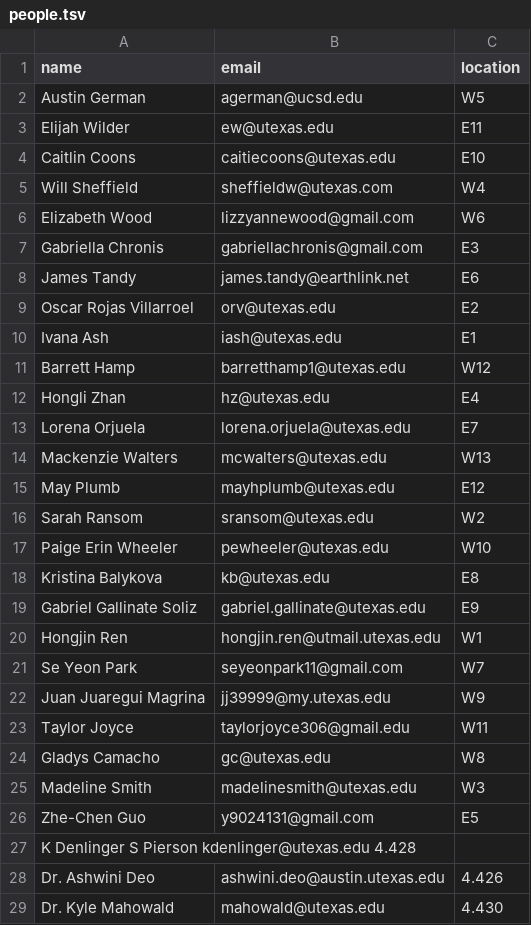
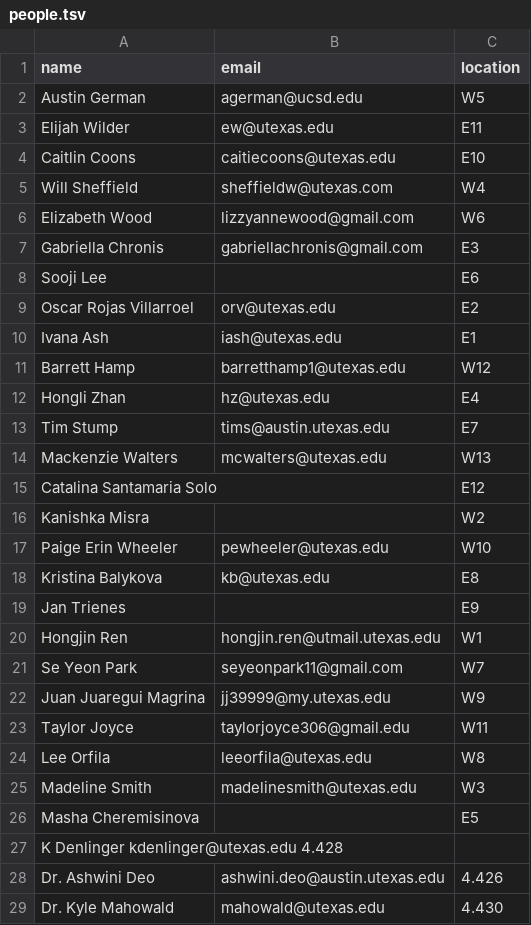
Before and after one commit to linguistics/rlp, a TSV file: people.tsv, drawn as a sheet; only a part is shown; the diff covers the shown part only.

Commit message:
Update people 2023.tsv

```diff
--- a/people.tsv
+++ b/people.tsv
@@ -7,3 +7,3 @@ Elizabeth Wood	lizzyannewood@gmail.com	W6
 Gabriella Chronis	gabriellachronis@gmail.com	E3
-James Tandy	james.tandy@earthlink.net	E6
+Sooji Lee		E6
 Oscar Rojas Villarroel	orv@utexas.edu	E2
@@ -12,9 +12,9 @@ Barrett Hamp	barretthamp1@utexas.edu	W12
 Hongli Zhan	hz@utexas.edu	E4
-Lorena Orjuela	lorena.orjuela@utexas.edu	E7
+Tim Stump	tims@austin.utexas.edu	E7
 Mackenzie Walters	mcwalters@utexas.edu	W13
-May Plumb	mayhplumb@utexas.edu	E12
-Sarah Ransom	sransom@utexas.edu	W2
+Catalina Santamaria Solo		E12
+Kanishka Misra		W2
 Paige Erin Wheeler	pewheeler@utexas.edu	W10
 Kristina Balykova	kb@utexas.edu	E8
-Gabriel Gallinate Soliz	gabriel.gallinate@utexas.edu	E9
+Jan Trienes		E9
 Hongjin Ren	hongjin.ren@utmail.utexas.edu	W1
@@ -23,6 +23,6 @@ Juan Juaregui Magrina	jj39999@my.utexas.edu	W9
 Taylor Joyce	taylorjoyce306@gmail.edu	W11
-Gladys Camacho	gc@utexas.edu	W8
+Lee Orfila	leeorfila@utexas.edu	W8
 Madeline Smith	madelinesmith@utexas.edu	W3
-Zhe-Chen Guo	y9024131@gmail.com	E5
-K Denlinger S Pierson kdenlinger@utexas.edu   4.428
+Masha Cheremisinova		E5
+K Denlinger  kdenlinger@utexas.edu   4.428
 Dr. Ashwini Deo	ashwini.deo@austin.utexas.edu	4.426
```
Also changed, not shown: 6 added rows elsewhere in this file.
